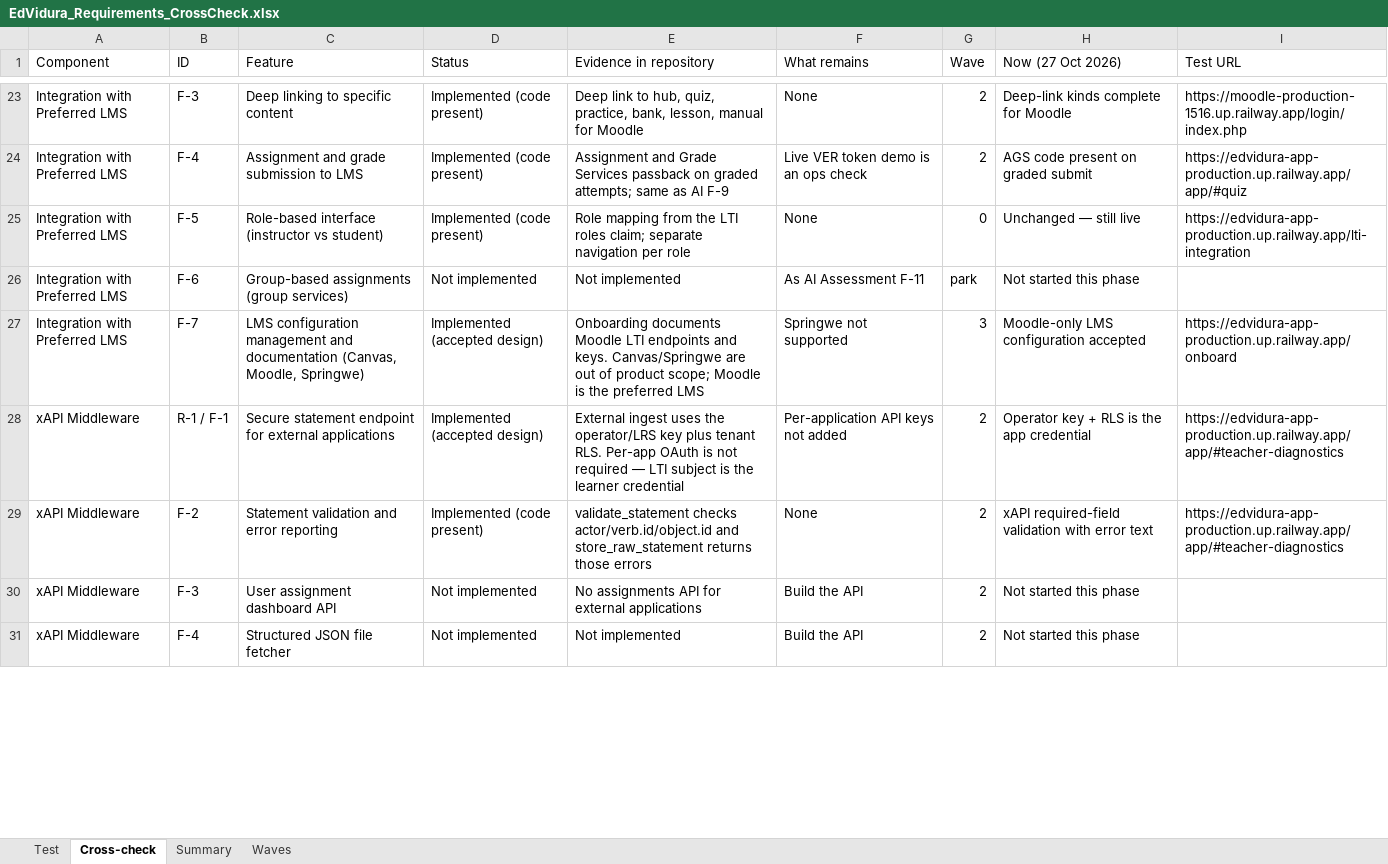
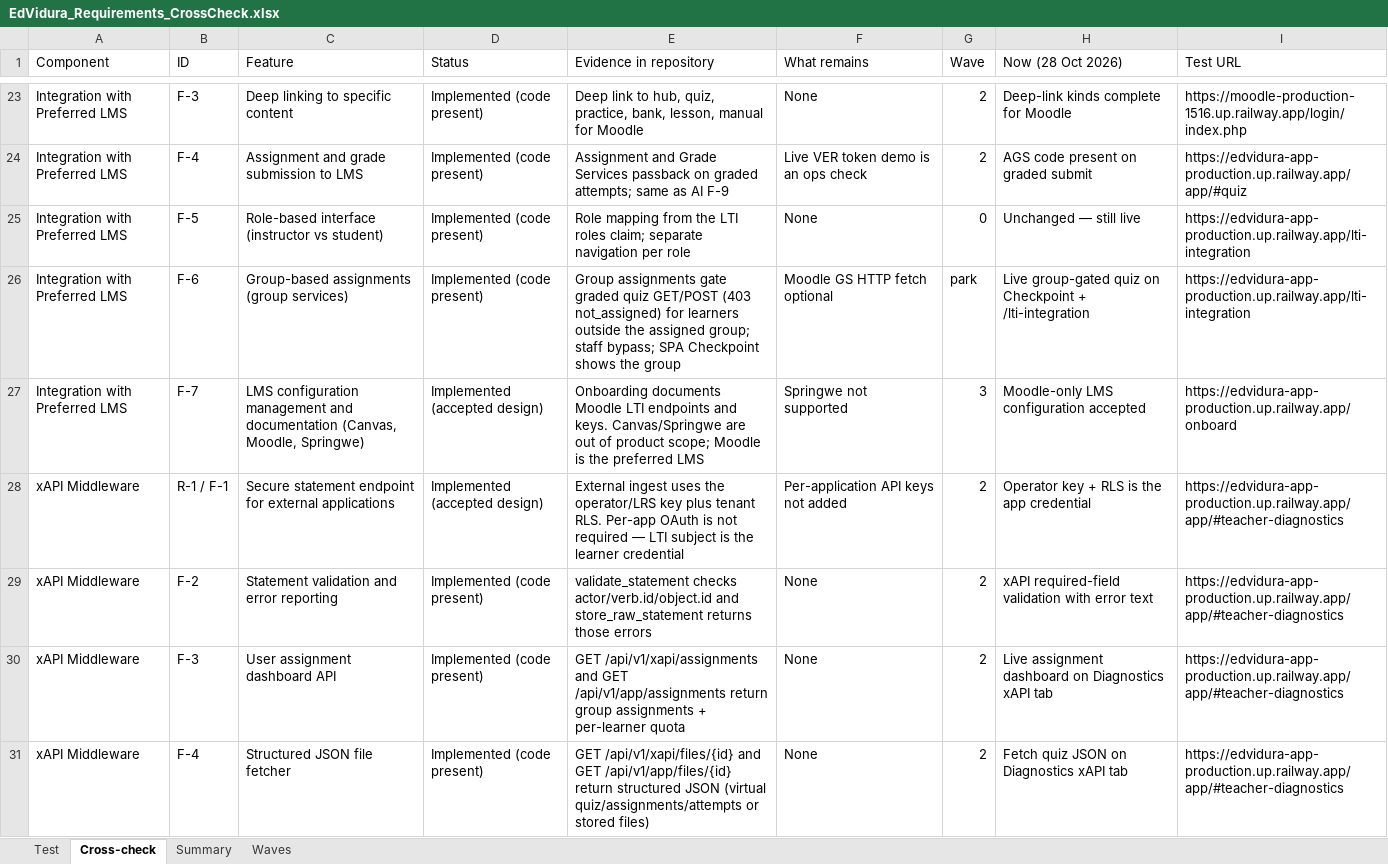
Before and after one commit to meghanachinucom/edvidura-lti-hello, an Excel workbook: docs/EdVidura_Requirements_CrossCheck.xlsx, sheet Cross-check, drawn as a sheet; only a part is shown, gaps mark what is left out; values as stored, in another font and other column widths than the file's, no cell formats; the diff covers the shown part only; the diff names each change by its address in the sheet, - before the commit and + after, or states it on an @@ line.

```diff
--- a/docs/EdVidura_Requirements_CrossCheck.xlsx (sheet Cross-check)
+++ b/docs/EdVidura_Requirements_CrossCheck.xlsx (sheet Cross-check)
-H1: Now (27 Oct 2026)
+H1: Now (28 Oct 2026)
-D26 (Status): Not implemented
+D26 (Status): Implemented (code present)
-E26 (Evidence in repository): Not implemented
+E26 (Evidence in repository): Group assignments gate graded quiz GET/POST (403 not_assigned) for learners outside the assigned group; staff bypass; SPA Checkpoint shows the group
-F26 (What remains): As AI Assessment F-11
+F26 (What remains): Moodle GS HTTP fetch optional
-H26 (Now (28 Oct 2026)): Not started this phase
+H26 (Now (28 Oct 2026)): Live group-gated quiz on Checkpoint + /lti-integration
-I26 (Test URL): (empty)
+I26 (Test URL): https://edvidura-app-production.up.railway.app/lti-integration
-D30:D31 (Status): Not implemented
+D30:D31 (Status): Implemented (code present)
-E30 (Evidence in repository): No assignments API for external applications
+E30 (Evidence in repository): GET /api/v1/xapi/assignments and GET /api/v1/app/assignments return group assignments + per-learner quota
-F30:F31 (What remains): Build the API
+F30:F31 (What remains): None
-H30 (Now (28 Oct 2026)): Not started this phase
+H30 (Now (28 Oct 2026)): Live assignment dashboard on Diagnostics xAPI tab
-I30:I31 (Test URL): (empty)
+I30:I31 (Test URL): https://edvidura-app-production.up.railway.app/app/#teacher-diagnostics
-E31 (Evidence in repository): Not implemented
+E31 (Evidence in repository): GET /api/v1/xapi/files/{id} and GET /api/v1/app/files/{id} return structured JSON (virtual quiz/assignments/attempts or stored files)
-H31 (Now (28 Oct 2026)): Not started this phase
+H31 (Now (28 Oct 2026)): Fetch quiz JSON on Diagnostics xAPI tab
```
Also changed, not shown: 65 edited cells elsewhere in this sheet, sheet Summary, sheet Waves, cell formats, docs/EdVidura_Requirements_CrossCheck_closed.xlsx, 18 other files.
